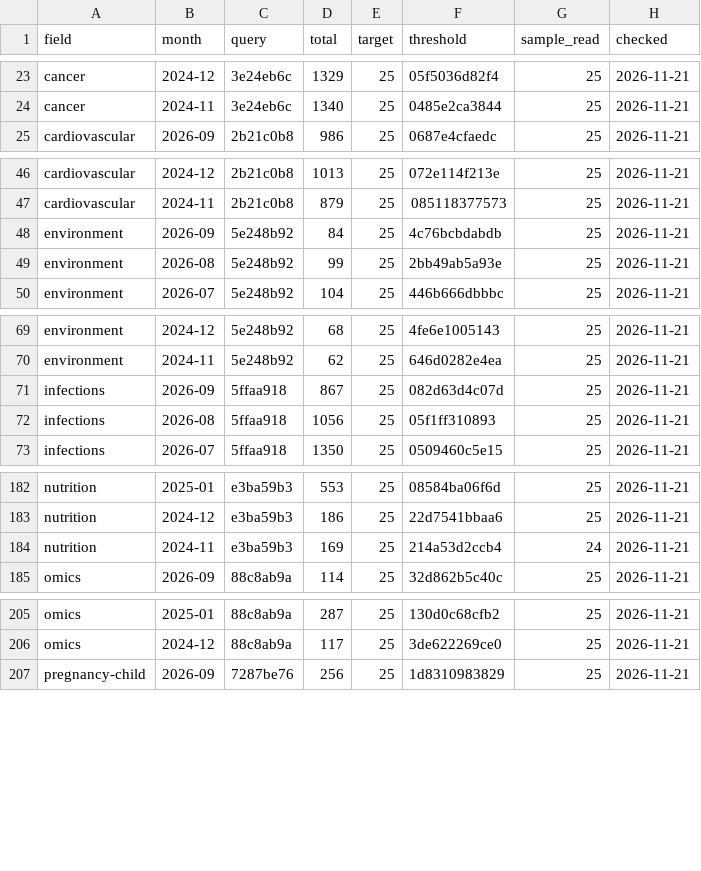
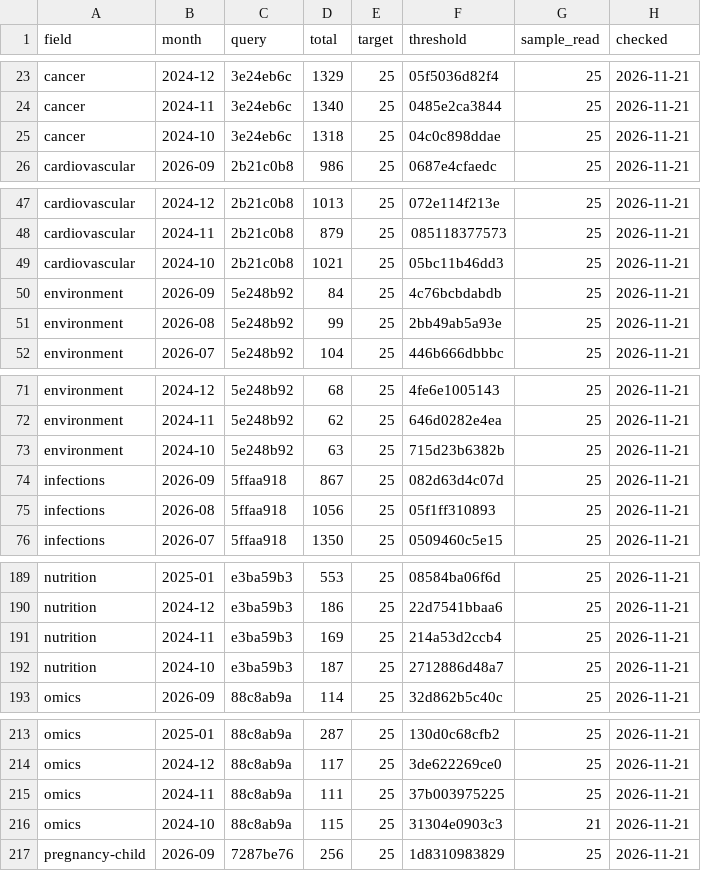
Before and after one commit to nfdi4health/datashield-function-ideas, a CSV file: literature-watch/data/months.csv, drawn as a sheet; only a part is shown, gaps mark what is left out; the diff covers the shown part only.

Commit message:
data: literature watch, 250 papers

```diff
--- a/literature-watch/data/months.csv
+++ b/literature-watch/data/months.csv
@@ -24,2 +24,3 @@
 "cancer","2024-11","3e24eb6c",1340,25,"0485e2ca3844",25,"2026-11-21"
+"cancer","2024-10","3e24eb6c",1318,25,"04c0c898ddae",25,"2026-11-21"
 "cardiovascular","2026-09","2b21c0b8",986,25,"0687e4cfaedc",25,"2026-11-21"
@@ -47,2 +48,3 @@
 "cardiovascular","2024-11","2b21c0b8",879,25,"085118377573",25,"2026-11-21"
+"cardiovascular","2024-10","2b21c0b8",1021,25,"05bc11b46dd3",25,"2026-11-21"
 "environment","2026-09","5e248b92",84,25,"4c76bcbdabdb",25,"2026-11-21"
@@ -70,2 +72,3 @@
 "environment","2024-11","5e248b92",62,25,"646d0282e4ea",25,"2026-11-21"
+"environment","2024-10","5e248b92",63,25,"715d23b6382b",25,"2026-11-21"
 "infections","2026-09","5ffaa918",867,25,"082d63d4c07d",25,"2026-11-21"
@@ -183,3 +190,4 @@
 "nutrition","2024-12","e3ba59b3",186,25,"22d7541bbaa6",25,"2026-11-21"
-"nutrition","2024-11","e3ba59b3",169,25,"214a53d2ccb4",24,"2026-11-21"
+"nutrition","2024-11","e3ba59b3",169,25,"214a53d2ccb4",25,"2026-11-21"
+"nutrition","2024-10","e3ba59b3",187,25,"2712886d48a7",25,"2026-11-21"
 "omics","2026-09","88c8ab9a",114,25,"32d862b5c40c",25,"2026-11-21"
@@ -206,2 +214,4 @@
 "omics","2024-12","88c8ab9a",117,25,"3de622269ce0",25,"2026-11-21"
+"omics","2024-11","88c8ab9a",111,25,"37b003975225",25,"2026-11-21"
+"omics","2024-10","88c8ab9a",115,25,"31304e0903c3",21,"2026-11-21"
 "pregnancy-child","2026-09","7287be76",256,25,"1d8310983829",25,"2026-11-21"
```
Also changed, not shown: 6 added rows elsewhere in this file, 2 other files.
